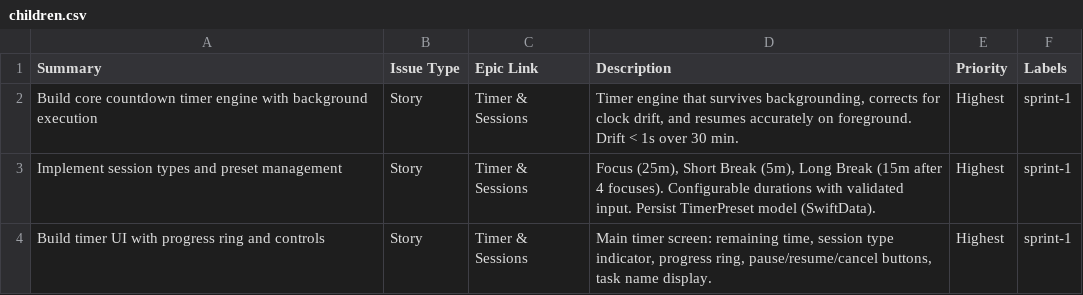
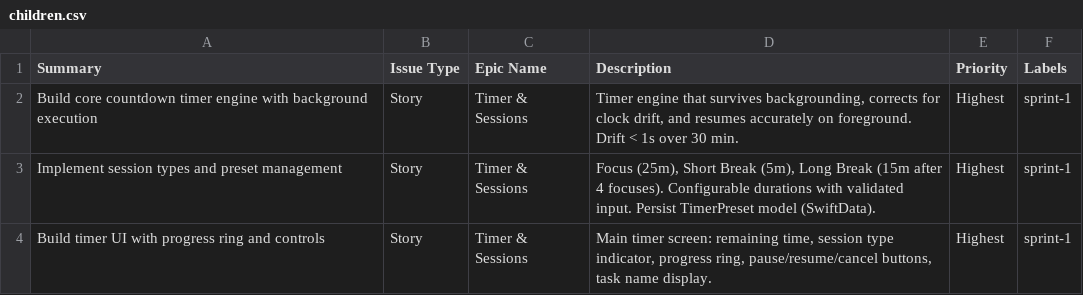
Before and after one commit to kristenmartino/focusforge, a CSV file: ops/jira-imports/children.csv, drawn as a sheet; only a part is shown.

```diff
--- a/ops/jira-imports/children.csv
+++ b/ops/jira-imports/children.csv
@@ -1,2 +1,2 @@
-Summary,Issue Type,Epic Link,Description,Priority,Labels
+Summary,Issue Type,Epic Name,Description,Priority,Labels
 Build core countdown timer engine with background execution,Story,Timer & Sessions,"Timer engine that survives backgrounding, corrects for clock drift, and resumes accurately on foreground. Drift < 1s over 30 min.",Highest,sprint-1
```
Also changed, not shown: ops/jira-imports/epics.csv, 1 other file.
